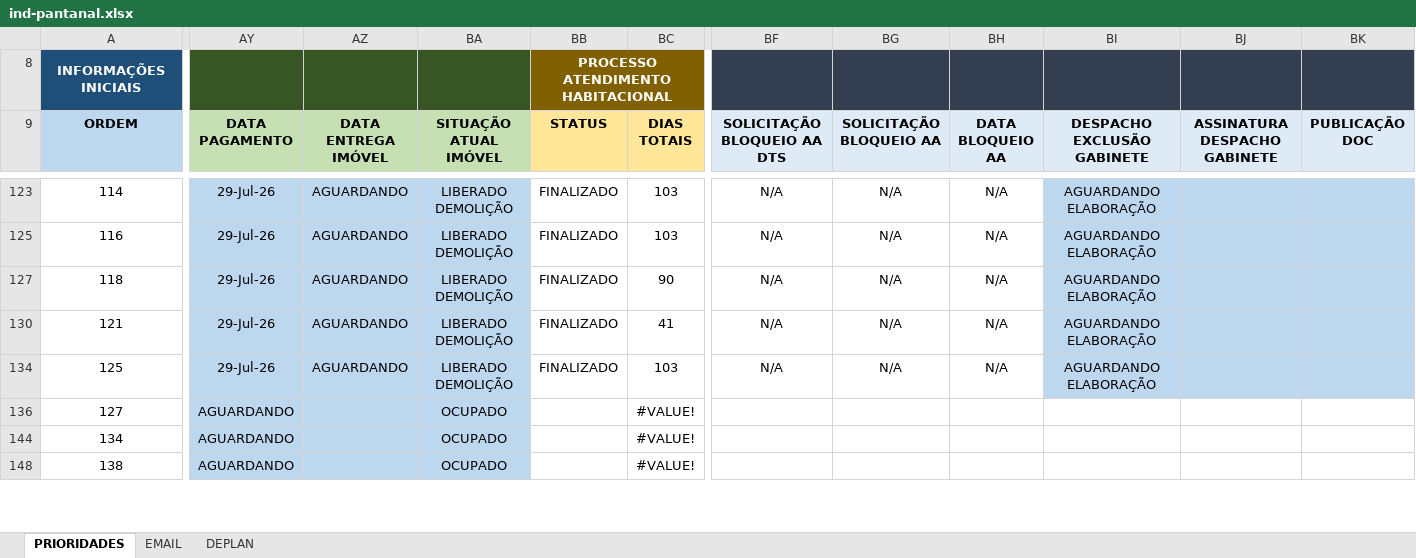
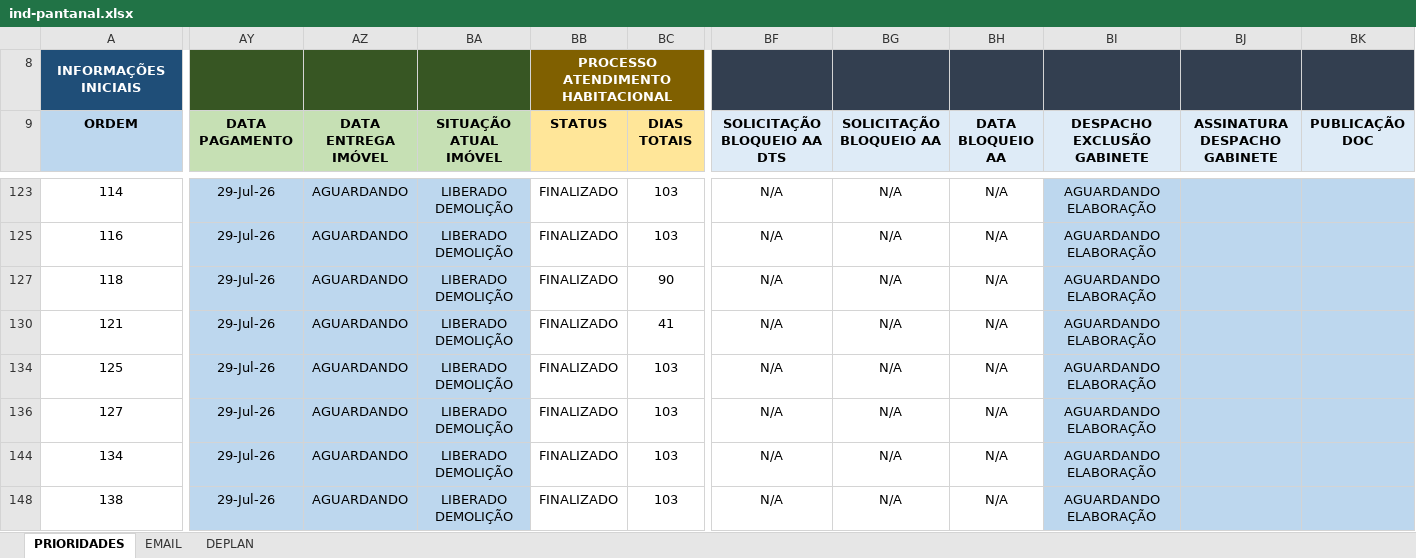
Before and after one commit to secretariahabitacao/painel-cts-habitacao, an Excel workbook: ind-pantanal.xlsx, sheet PRIORIDADES, drawn as a sheet; only a part is shown, gaps mark what is left out; values as stored, in another font and other column widths than the file's, no borders; conditional formats not drawn; the diff covers the shown part only; the diff names each change by its address in the sheet, - before the commit and + after, or states it on an @@ line.

Commit message:
Sync: ind-pantanal.xlsx - 12/08/2026 11:43

```diff
--- a/ind-pantanal.xlsx (sheet PRIORIDADES)
+++ b/ind-pantanal.xlsx (sheet PRIORIDADES)
-AY136 (DATA PAGAMENTO): AGUARDANDO
+AY136 (DATA PAGAMENTO): 29-Jul-26
-AZ136 (DATA ENTREGA IMÓVEL): (empty)
+AZ136 (DATA ENTREGA IMÓVEL): AGUARDANDO
-BA136 (SITUAÇÃO ATUAL IMÓVEL): OCUPADO
+BA136 (SITUAÇÃO ATUAL IMÓVEL): LIBERADO DEMOLIÇÃO
-BB136 (STATUS): (empty)
+BB136 (STATUS): FINALIZADO
-BC136 (DIAS TOTAIS): #VALUE!
+BC136 (DIAS TOTAIS): 103
-BF136 (SOLICITAÇÃO BLOQUEIO AA DTS): (empty)
+BF136 (SOLICITAÇÃO BLOQUEIO AA DTS): N/A
-BG136 (SOLICITAÇÃO BLOQUEIO AA): (empty)
+BG136 (SOLICITAÇÃO BLOQUEIO AA): N/A
-BH136 (DATA BLOQUEIO AA): (empty)
+BH136 (DATA BLOQUEIO AA): N/A
-BI136 (DESPACHO EXCLUSÃO GABINETE): (empty)
+BI136 (DESPACHO EXCLUSÃO GABINETE): AGUARDANDO ELABORAÇÃO
-BI136:BK136 fill: none
+BI136:BK136 fill: #BDD7EE
-AY144 (DATA PAGAMENTO): AGUARDANDO
+AY144 (DATA PAGAMENTO): 29-Jul-26
-AZ144 (DATA ENTREGA IMÓVEL): (empty)
+AZ144 (DATA ENTREGA IMÓVEL): AGUARDANDO
-BA144 (SITUAÇÃO ATUAL IMÓVEL): OCUPADO
+BA144 (SITUAÇÃO ATUAL IMÓVEL): LIBERADO DEMOLIÇÃO
-BB144 (STATUS): (empty)
+BB144 (STATUS): FINALIZADO
-BC144 (DIAS TOTAIS): #VALUE!
+BC144 (DIAS TOTAIS): 103
-BF144 (SOLICITAÇÃO BLOQUEIO AA DTS): (empty)
+BF144 (SOLICITAÇÃO BLOQUEIO AA DTS): N/A
-BG144 (SOLICITAÇÃO BLOQUEIO AA): (empty)
+BG144 (SOLICITAÇÃO BLOQUEIO AA): N/A
-BH144 (DATA BLOQUEIO AA): (empty)
+BH144 (DATA BLOQUEIO AA): N/A
-BI144 (DESPACHO EXCLUSÃO GABINETE): (empty)
+BI144 (DESPACHO EXCLUSÃO GABINETE): AGUARDANDO ELABORAÇÃO
-BI144:BK144 fill: none
+BI144:BK144 fill: #BDD7EE
-AY148 (DATA PAGAMENTO): AGUARDANDO
+AY148 (DATA PAGAMENTO): 29-Jul-26
-AZ148 (DATA ENTREGA IMÓVEL): (empty)
+AZ148 (DATA ENTREGA IMÓVEL): AGUARDANDO
-BA148 (SITUAÇÃO ATUAL IMÓVEL): OCUPADO
+BA148 (SITUAÇÃO ATUAL IMÓVEL): LIBERADO DEMOLIÇÃO
-BB148 (STATUS): (empty)
+BB148 (STATUS): FINALIZADO
-BC148 (DIAS TOTAIS): #VALUE!
+BC148 (DIAS TOTAIS): 103
-BF148 (SOLICITAÇÃO BLOQUEIO AA DTS): (empty)
+BF148 (SOLICITAÇÃO BLOQUEIO AA DTS): N/A
-BG148 (SOLICITAÇÃO BLOQUEIO AA): (empty)
+BG148 (SOLICITAÇÃO BLOQUEIO AA): N/A
-BH148 (DATA BLOQUEIO AA): (empty)
+BH148 (DATA BLOQUEIO AA): N/A
-BI148 (DESPACHO EXCLUSÃO GABINETE): (empty)
+BI148 (DESPACHO EXCLUSÃO GABINETE): AGUARDANDO ELABORAÇÃO
-BI148:BK148 fill: none
+BI148:BK148 fill: #BDD7EE
```
Also changed, not shown: 27 edited cells and cell formats elsewhere in this sheet.
